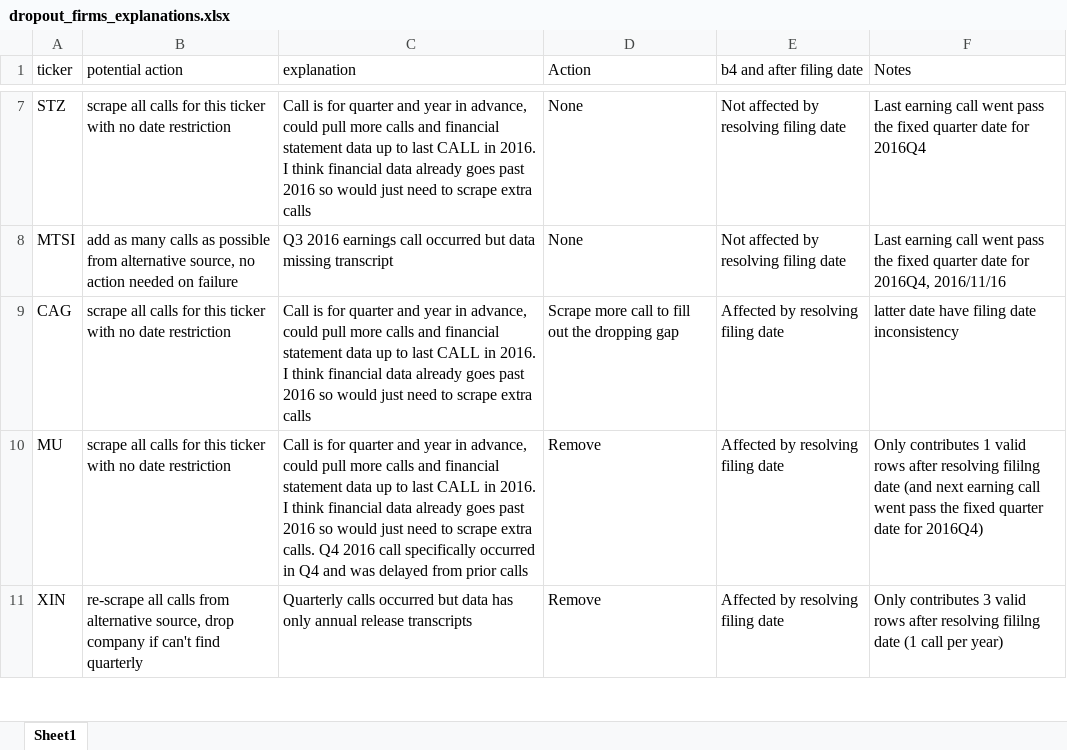
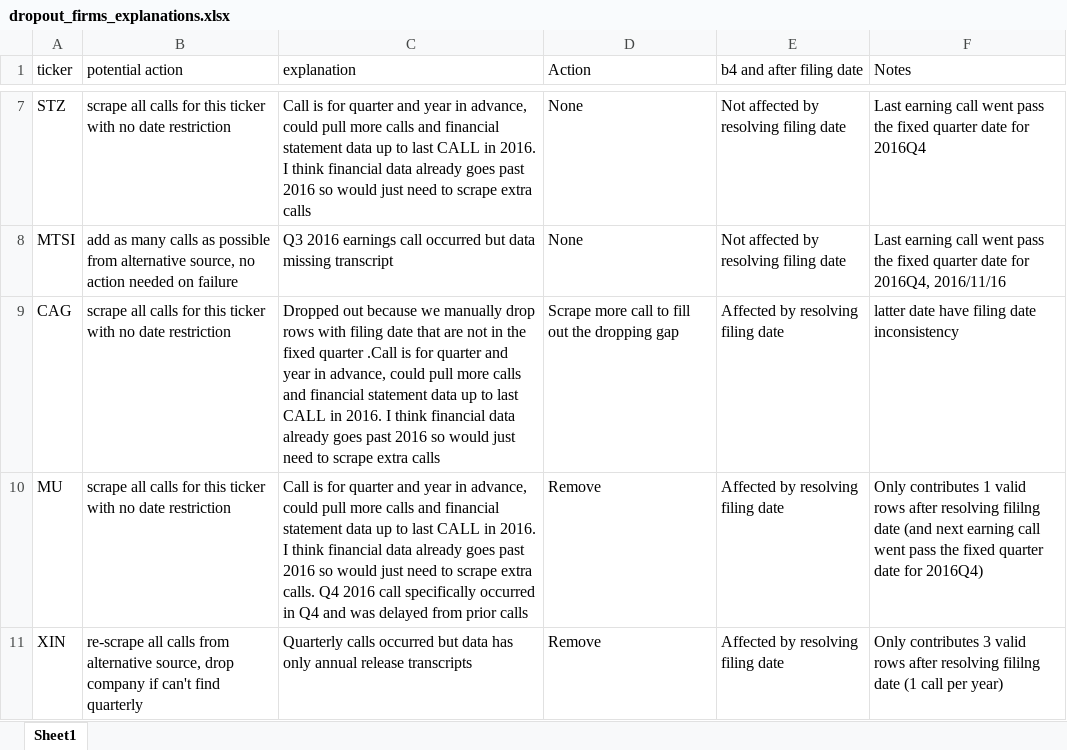
Before and after one commit to current12/Stat-222-Project, an Excel workbook: Code/Exploratory Data Analysis/All Data/dropout_firms_explanations.xlsx, sheet Sheet1, drawn as a sheet; only a part is shown, gaps mark what is left out; values as stored, in another font and other column widths than the file's, no borders; the diff names each change by its address in the sheet, - before the commit and + after, or states it on an @@ line.

Commit message:
final explanation for drop_out firms

```diff
--- a/Code/Exploratory Data Analysis/All Data/dropout_firms_explanations.xlsx (sheet Sheet1)
+++ b/Code/Exploratory Data Analysis/All Data/dropout_firms_explanations.xlsx (sheet Sheet1)
-C9 (explanation): Call is for…
+C9 (explanation): Dropped out because we manually drop rows with filing date that are not in the fixed quarter .Call is for…
```
